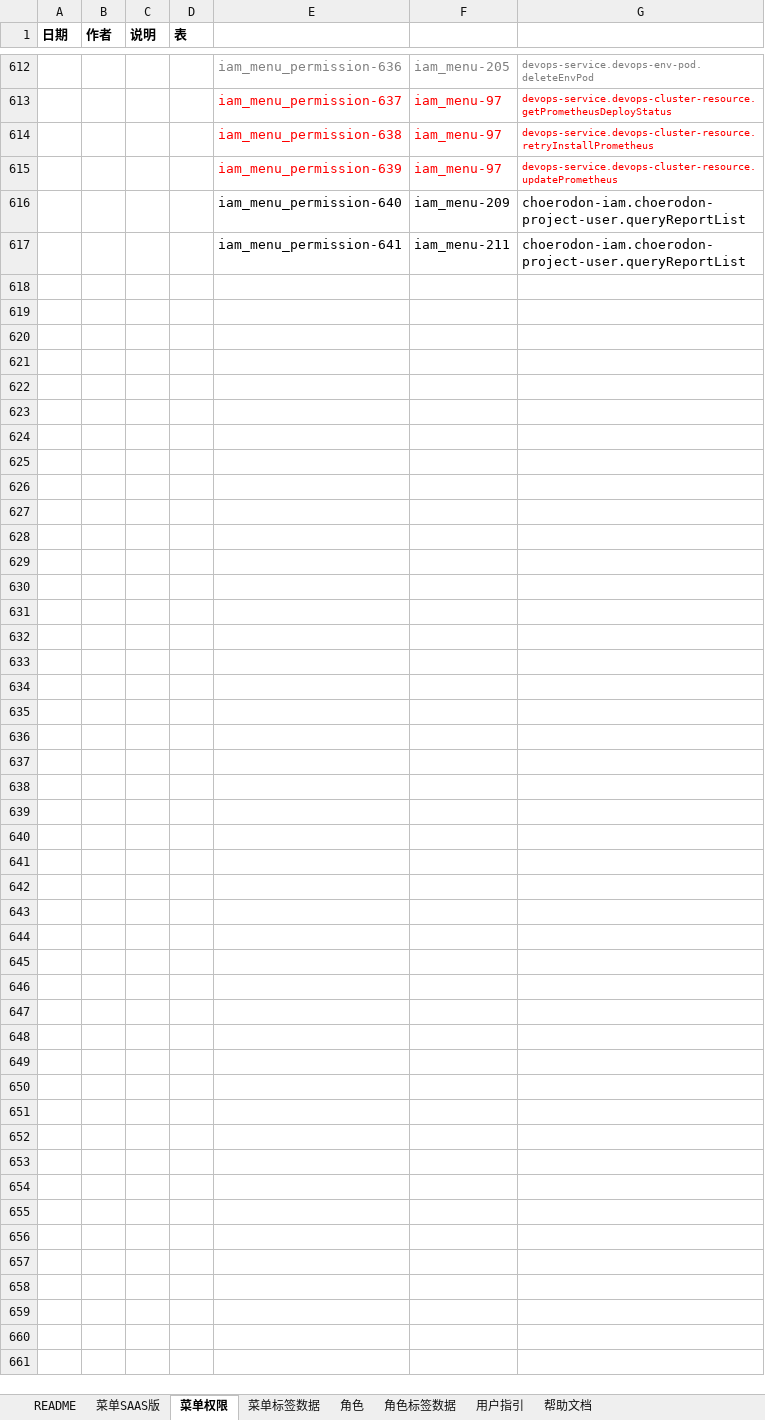
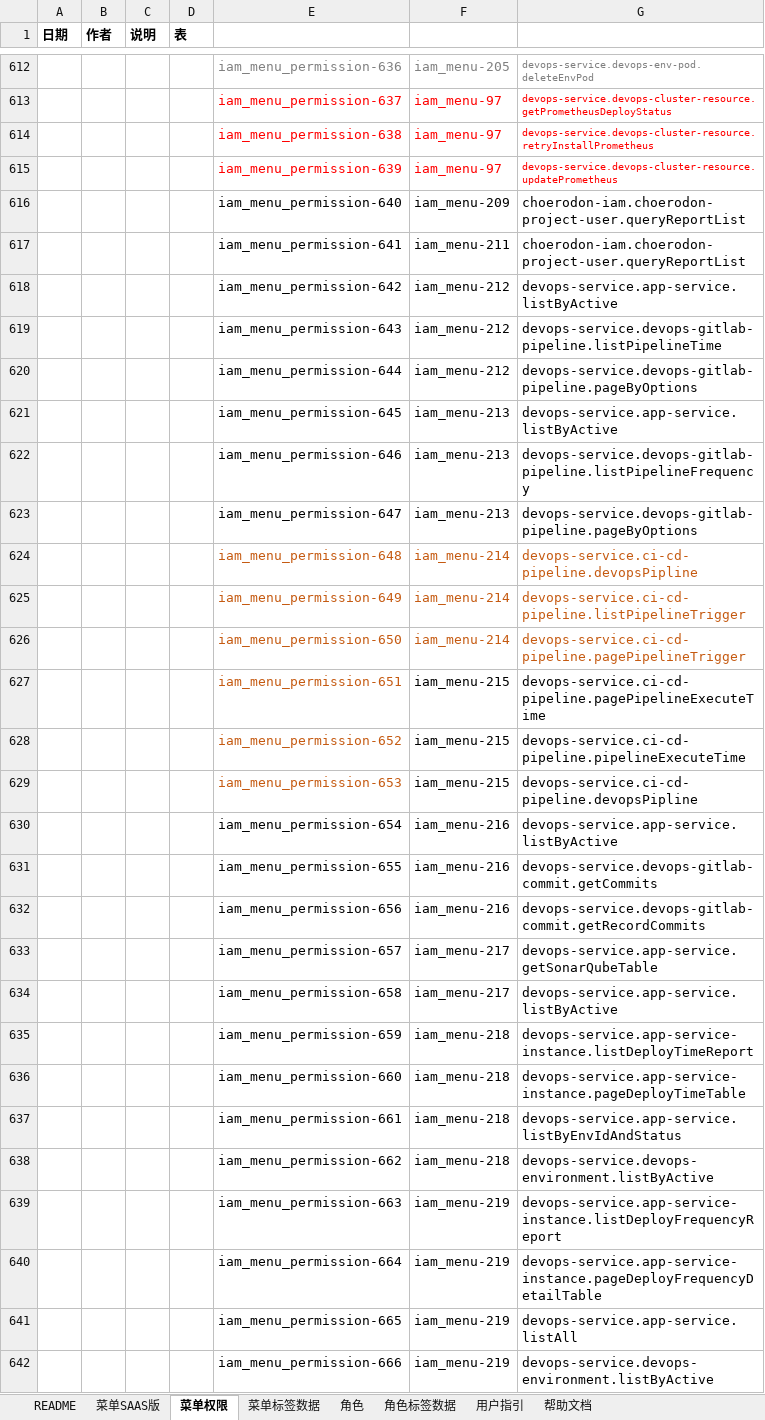
Before and after one commit to open-hand/devops-service, an Excel workbook: src/main/resources/script/db/init-data/devops_service/hzero_platform/hzero-menu-user-role-label.xlsx, sheet 菜单权限, drawn as a sheet; only a part is shown, gaps mark what is left out; values as stored, in another font and other column widths than the file's, no borders; the diff names each change by its address in the sheet, - before the commit and + after, or states it on an @@ line.

```diff
--- a/src/main/resources/script/db/init-data/devops_service/hzero_platform/hzero-menu-user-role-label.xlsx (sheet 菜单权限)
+++ b/src/main/resources/script/db/init-data/devops_service/hzero_platform/hzero-menu-user-role-label.xlsx (sheet 菜单权限)
+row 618:  |  |  |  | iam_menu_permission-642 | iam_menu-212 | devops-service.app-service.listByActive
+row 619:  |  |  |  | iam_menu_permission-643 | iam_menu-212 | devops-service.devops-gitlab-pipeline.listPipelineTime
+row 620:  |  |  |  | iam_menu_permission-644 | iam_menu-212 | devops-service.devops-gitlab-pipeline.pageByOptions
+row 621:  |  |  |  | iam_menu_permission-645 | iam_menu-213 | devops-service.app-service.listByActive
+row 622:  |  |  |  | iam_menu_permission-646 | iam_menu-213 | devops-service.devops-gitlab-pipeline.listPipelineFrequency
+row 623:  |  |  |  | iam_menu_permission-647 | iam_menu-213 | devops-service.devops-gitlab-pipeline.pageByOptions
+row 624:  |  |  |  | iam_menu_permission-648 | iam_menu-214 | devops-service.ci-cd-pipeline.devopsPipline
+row 625:  |  |  |  | iam_menu_permission-649 | iam_menu-214 | devops-service.ci-cd-pipeline.listPipelineTrigger
+row 626:  |  |  |  | iam_menu_permission-650 | iam_menu-214 | devops-service.ci-cd-pipeline.pagePipelineTrigger
+row 627:  |  |  |  | iam_menu_permission-651 | iam_menu-215 | devops-service.ci-cd-pipeline.pagePipelineExecuteTime
+row 628:  |  |  |  | iam_menu_permission-652 | iam_menu-215 | devops-service.ci-cd-pipeline.pipelineExecuteTime
+row 629:  |  |  |  | iam_menu_permission-653 | iam_menu-215 | devops-service.ci-cd-pipeline.devopsPipline
+row 630:  |  |  |  | iam_menu_permission-654 | iam_menu-216 | devops-service.app-service.listByActive
+row 631:  |  |  |  | iam_menu_permission-655 | iam_menu-216 | devops-service.devops-gitlab-commit.getCommits
+row 632:  |  |  |  | iam_menu_permission-656 | iam_menu-216 | devops-service.devops-gitlab-commit.getRecordCommits
+row 633:  |  |  |  | iam_menu_permission-657 | iam_menu-217 | devops-service.app-service.getSonarQubeTable
+row 634:  |  |  |  | iam_menu_permission-658 | iam_menu-217 | devops-service.app-service.listByActive
+row 635:  |  |  |  | iam_menu_permission-659 | iam_menu-218 | devops-service.app-service-instance.listDeployTimeReport
+row 636:  |  |  |  | iam_menu_permission-660 | iam_menu-218 | devops-service.app-service-instance.pageDeployTimeTable
+row 637:  |  |  |  | iam_menu_permission-661 | iam_menu-218 | devops-service.app-service.listByEnvIdAndStatus
+row 638:  |  |  |  | iam_menu_permission-662 | iam_menu-218 | devops-service.devops-environment.listByActive
+row 639:  |  |  |  | iam_menu_permission-663 | iam_menu-219 | devops-service.app-service-instance.listDeployFrequencyReport
+row 640:  |  |  |  | iam_menu_permission-664 | iam_menu-219 | devops-service.app-service-instance.pageDeployFrequencyDetailTable
+row 641:  |  |  |  | iam_menu_permission-665 | iam_menu-219 | devops-service.app-service.listAll
+row 642:  |  |  |  | iam_menu_permission-666 | iam_menu-219 | devops-service.devops-environment.listByActive
```
Also changed, not shown: sheet 菜单SAAS版.
